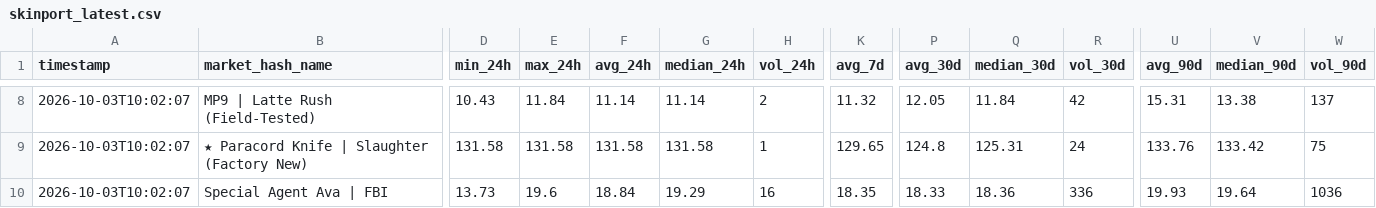
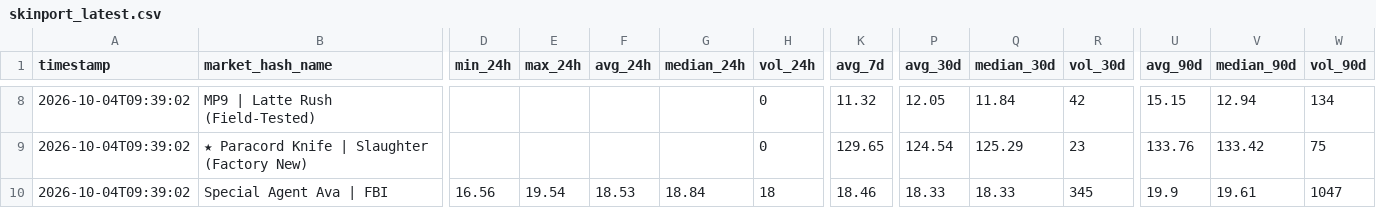
Before and after one commit to jpcarrascom2311-commits/skinport-tracker, a CSV file: skinport_latest.csv, drawn as a sheet; only a part is shown, gaps mark what is left out; the diff covers the shown part only; the diff names each change by its address in the sheet, - before the commit and + after, or states it on an @@ line.

```diff
--- a/skinport_latest.csv
+++ b/skinport_latest.csv
-A8:A10 (timestamp): 2026-10-03T10:02:07
+A8:A10 (timestamp): 2026-10-04T09:39:02
-D8 (min_24h): 10.43
+D8 (min_24h): (empty)
-E8 (max_24h): 11.84
+E8 (max_24h): (empty)
-F8 (avg_24h): 11.14
+F8 (avg_24h): (empty)
-G8 (median_24h): 11.14
+G8 (median_24h): (empty)
-H8 (vol_24h): 2
+H8 (vol_24h): 0
-U8 (avg_90d): 15.31
+U8 (avg_90d): 15.15
-V8 (median_90d): 13.38
+V8 (median_90d): 12.94
-W8 (vol_90d): 137
+W8 (vol_90d): 134
-D9 (min_24h): 131.58
+D9 (min_24h): (empty)
-E9 (max_24h): 131.58
+E9 (max_24h): (empty)
-F9 (avg_24h): 131.58
+F9 (avg_24h): (empty)
-G9 (median_24h): 131.58
+G9 (median_24h): (empty)
-H9 (vol_24h): 1
+H9 (vol_24h): 0
-P9 (avg_30d): 124.8
+P9 (avg_30d): 124.54
-Q9 (median_30d): 125.31
+Q9 (median_30d): 125.29
-R9 (vol_30d): 24
+R9 (vol_30d): 23
-D10 (min_24h): 13.73
+D10 (min_24h): 16.56
-E10 (max_24h): 19.6
+E10 (max_24h): 19.54
-F10 (avg_24h): 18.84
+F10 (avg_24h): 18.53
-G10 (median_24h): 19.29
+G10 (median_24h): 18.84
-H10 (vol_24h): 16
+H10 (vol_24h): 18
-K10 (avg_7d): 18.35
+K10 (avg_7d): 18.46
-Q10 (median_30d): 18.36
+Q10 (median_30d): 18.33
-R10 (vol_30d): 336
+R10 (vol_30d): 345
-U10 (avg_90d): 19.93
+U10 (avg_90d): 19.9
-V10 (median_90d): 19.64
+V10 (median_90d): 19.61
-W10 (vol_90d): 1036
+W10 (vol_90d): 1047
```
Also changed, not shown: 138 edited cells elsewhere in this file, skinport_best_sheets.csv.
